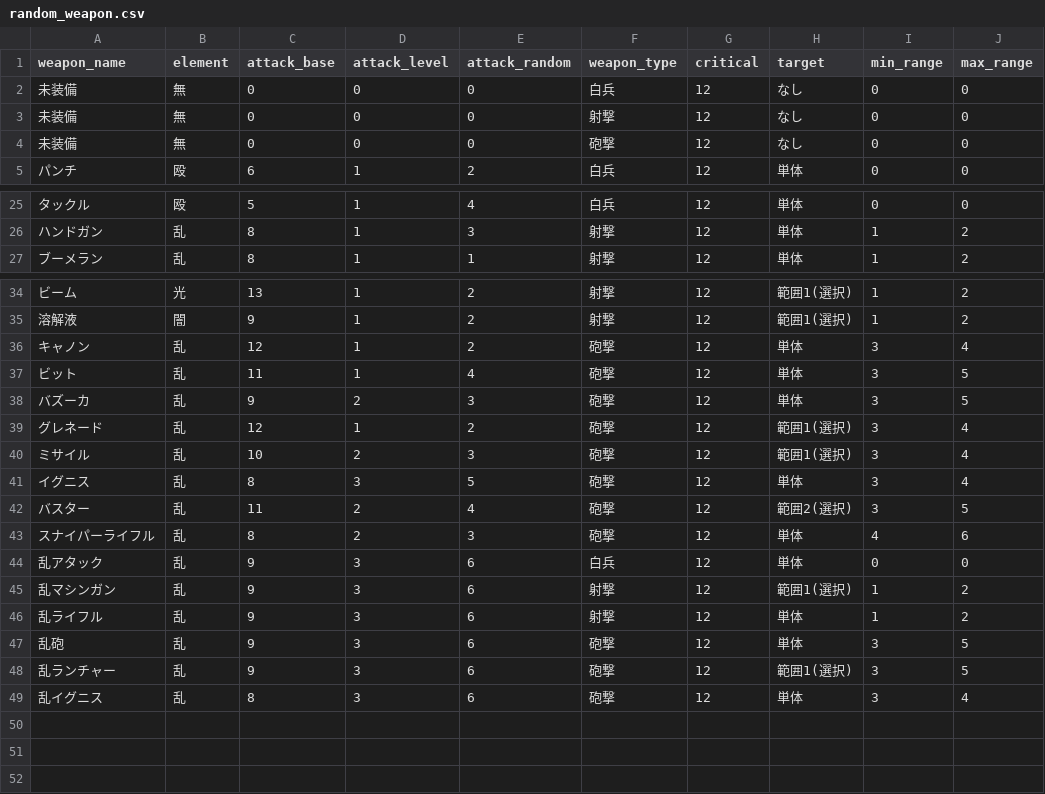
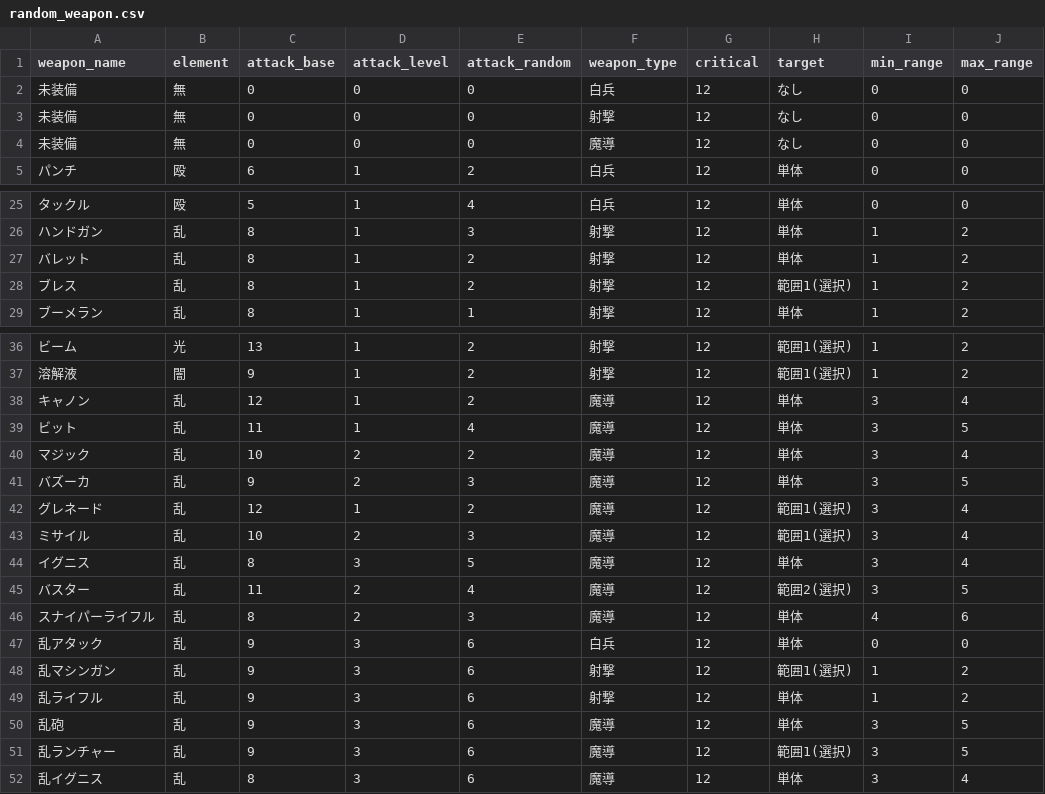
Before and after one commit to howther111/Metagarion, a CSV file: random_weapon.csv, drawn as a sheet; only a part is shown, gaps mark what is left out.

Commit message:
Add files via upload

```diff
--- a/random_weapon.csv
+++ b/random_weapon.csv
@@ -3,3 +3,3 @@ weapon_name,element,attack_base,attack_level,attack_random,weapon_type,critical,
 未装備,無,0,0,0,射撃,12,なし,0,0
-未装備,無,0,0,0,砲撃,12,なし,0,0
+未装備,無,0,0,0,魔導,12,なし,0,0
 パンチ,殴,6,1,2,白兵,12,単体,0,0
@@ -26,2 +26,4 @@ weapon_name,element,attack_base,attack_level,attack_random,weapon_type,critical,
 ハンドガン,乱,8,1,3,射撃,12,単体,1,2
+バレット,乱,8,1,2,射撃,12,単体,1,2
+ブレス,乱,8,1,2,射撃,12,範囲1(選択),1,2
 ブーメラン,乱,8,1,1,射撃,12,単体,1,2
@@ -35,10 +37,11 @@ weapon_name,element,attack_base,attack_level,attack_random,weapon_type,critical,
 溶解液,闇,9,1,2,射撃,12,範囲1(選択),1,2
-キャノン,乱,12,1,2,砲撃,12,単体,3,4
-ビット,乱,11,1,4,砲撃,12,単体,3,5
-バズーカ,乱,9,2,3,砲撃,12,単体,3,5
-グレネード,乱,12,1,2,砲撃,12,範囲1(選択),3,4
-ミサイル,乱,10,2,3,砲撃,12,範囲1(選択),3,4
-イグニス,乱,8,3,5,砲撃,12,単体,3,4
-バスター,乱,11,2,4,砲撃,12,範囲2(選択),3,5
-スナイパーライフル,乱,8,2,3,砲撃,12,単体,4,6
+キャノン,乱,12,1,2,魔導,12,単体,3,4
+ビット,乱,11,1,4,魔導,12,単体,3,5
+マジック,乱,10,2,2,魔導,12,単体,3,4
+バズーカ,乱,9,2,3,魔導,12,単体,3,5
+グレネード,乱,12,1,2,魔導,12,範囲1(選択),3,4
+ミサイル,乱,10,2,3,魔導,12,範囲1(選択),3,4
+イグニス,乱,8,3,5,魔導,12,単体,3,4
+バスター,乱,11,2,4,魔導,12,範囲2(選択),3,5
+スナイパーライフル,乱,8,2,3,魔導,12,単体,4,6
 乱アタック,乱,9,3,6,白兵,12,単体,0,0
@@ -46,4 +49,4 @@ weapon_name,element,attack_base,attack_level,attack_random,weapon_type,critical,
 乱ライフル,乱,9,3,6,射撃,12,単体,1,2
-乱砲,乱,9,3,6,砲撃,12,単体,3,5
-乱ランチャー,乱,9,3,6,砲撃,12,範囲1(選択),3,5
-乱イグニス,乱,8,3,6,砲撃,12,単体,3,4
+乱砲,乱,9,3,6,魔導,12,単体,3,5
+乱ランチャー,乱,9,3,6,魔導,12,範囲1(選択),3,5
+乱イグニス,乱,8,3,6,魔導,12,単体,3,4
```
